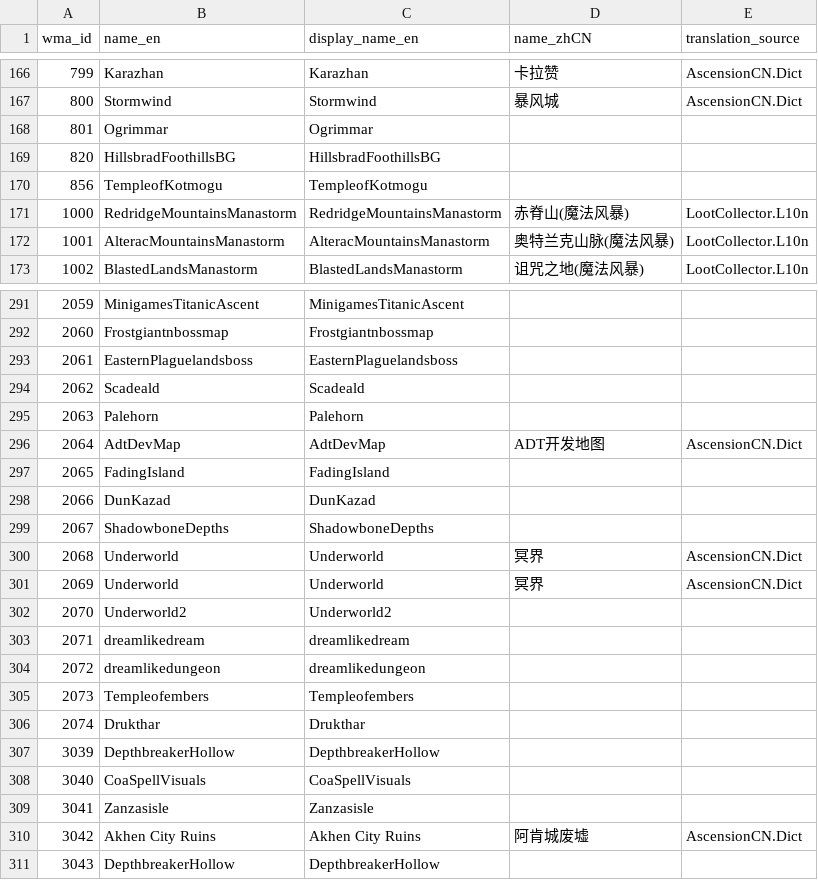
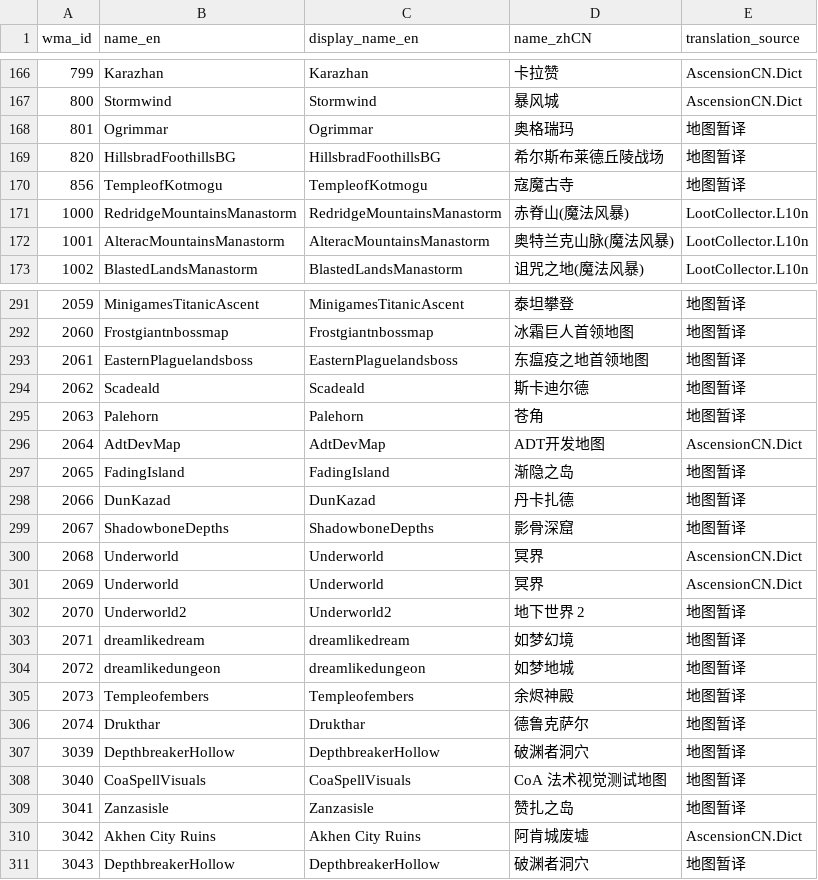
Before and after one commit to moshoutegong/Worldforged-data-CN, a CSV file: data/zone_names_zhCN.csv, drawn as a sheet; only a part is shown, gaps mark what is left out; the diff covers the shown part only.

Commit message:
Fill remaining Chinese item and map names

```diff
--- a/data/zone_names_zhCN.csv
+++ b/data/zone_names_zhCN.csv
@@ -167,5 +167,5 @@ wma_id,name_en,display_name_en,name_zhCN,translation_source
 800,Stormwind,Stormwind,暴风城,AscensionCN.Dict
-801,Ogrimmar,Ogrimmar,,
-820,HillsbradFoothillsBG,HillsbradFoothillsBG,,
-856,TempleofKotmogu,TempleofKotmogu,,
+801,Ogrimmar,Ogrimmar,奥格瑞玛,地图暂译
+820,HillsbradFoothillsBG,HillsbradFoothillsBG,希尔斯布莱德丘陵战场,地图暂译
+856,TempleofKotmogu,TempleofKotmogu,寇魔古寺,地图暂译
 1000,RedridgeMountainsManastorm,RedridgeMountainsManastorm,赤脊山(魔法风暴),LootCollector.L10n
@@ -291,21 +291,21 @@ wma_id,name_en,display_name_en,name_zhCN,translation_source
-2059,MinigamesTitanicAscent,MinigamesTitanicAscent,,
-2060,Frostgiantnbossmap,Frostgiantnbossmap,,
-2061,EasternPlaguelandsboss,EasternPlaguelandsboss,,
-2062,Scadeald,Scadeald,,
-2063,Palehorn,Palehorn,,
+2059,MinigamesTitanicAscent,MinigamesTitanicAscent,泰坦攀登,地图暂译
+2060,Frostgiantnbossmap,Frostgiantnbossmap,冰霜巨人首领地图,地图暂译
+2061,EasternPlaguelandsboss,EasternPlaguelandsboss,东瘟疫之地首领地图,地图暂译
+2062,Scadeald,Scadeald,斯卡迪尔德,地图暂译
+2063,Palehorn,Palehorn,苍角,地图暂译
 2064,AdtDevMap,AdtDevMap,ADT开发地图,AscensionCN.Dict
-2065,FadingIsland,FadingIsland,,
-2066,DunKazad,DunKazad,,
-2067,ShadowboneDepths,ShadowboneDepths,,
+2065,FadingIsland,FadingIsland,渐隐之岛,地图暂译
+2066,DunKazad,DunKazad,丹卡扎德,地图暂译
+2067,ShadowboneDepths,ShadowboneDepths,影骨深窟,地图暂译
 2068,Underworld,Underworld,冥界,AscensionCN.Dict
 2069,Underworld,Underworld,冥界,AscensionCN.Dict
-2070,Underworld2,Underworld2,,
-2071,dreamlikedream,dreamlikedream,,
-2072,dreamlikedungeon,dreamlikedungeon,,
-2073,Templeofembers,Templeofembers,,
-2074,Drukthar,Drukthar,,
-3039,DepthbreakerHollow,DepthbreakerHollow,,
-3040,CoaSpellVisuals,CoaSpellVisuals,,
-3041,Zanzasisle,Zanzasisle,,
+2070,Underworld2,Underworld2,地下世界 2,地图暂译
+2071,dreamlikedream,dreamlikedream,如梦幻境,地图暂译
+2072,dreamlikedungeon,dreamlikedungeon,如梦地城,地图暂译
+2073,Templeofembers,Templeofembers,余烬神殿,地图暂译
+2074,Drukthar,Drukthar,德鲁克萨尔,地图暂译
+3039,DepthbreakerHollow,DepthbreakerHollow,破渊者洞穴,地图暂译
+3040,CoaSpellVisuals,CoaSpellVisuals,CoA 法术视觉测试地图,地图暂译
+3041,Zanzasisle,Zanzasisle,赞扎之岛,地图暂译
 3042,Akhen City Ruins,Akhen City Ruins,阿肯城废墟,AscensionCN.Dict
-3043,DepthbreakerHollow,DepthbreakerHollow,,
+3043,DepthbreakerHollow,DepthbreakerHollow,破渊者洞穴,地图暂译
```
Also changed, not shown: 56 edited cells elsewhere in this file, 3 other files.
